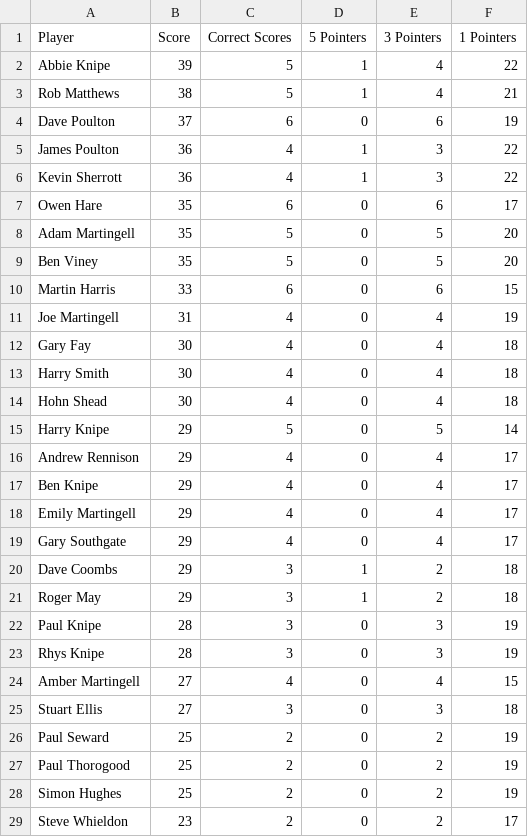
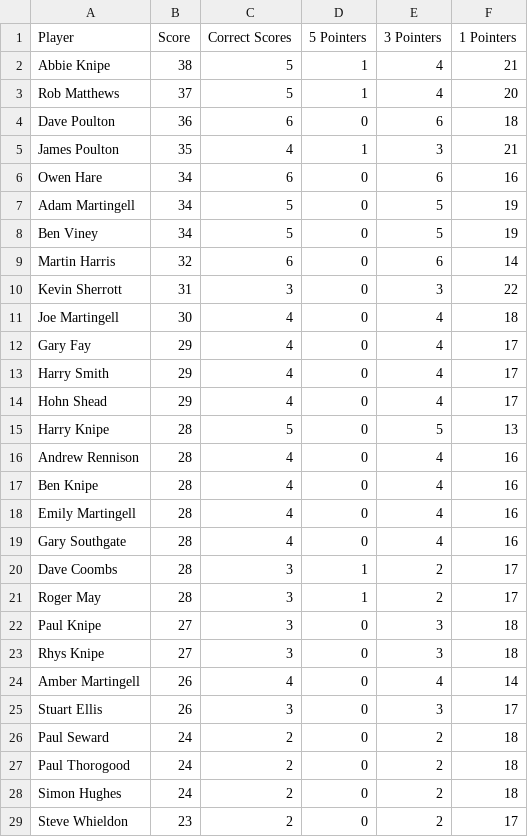
Before and after one commit to ps9786/pl-predictions, a CSV file: wc/league_table.csv, drawn as a sheet; only a part is shown; the diff covers the shown part only.

Commit message:
New Leaderboard: Sun Jun 21 22:25:38 BST 2026

```diff
--- a/wc/league_table.csv
+++ b/wc/league_table.csv
@@ -1,29 +1,29 @@
 Player,Score,Correct Scores,5 Pointers,3 Pointers,1 Pointers
-Abbie Knipe,39,5,1,4,22
-Rob Matthews,38,5,1,4,21
-Dave Poulton,37,6,0,6,19
-James Poulton,36,4,1,3,22
-Kevin Sherrott,36,4,1,3,22
-Owen Hare,35,6,0,6,17
-Adam Martingell,35,5,0,5,20
-Ben Viney,35,5,0,5,20
-Martin Harris,33,6,0,6,15
-Joe Martingell,31,4,0,4,19
-Gary Fay,30,4,0,4,18
-Harry Smith,30,4,0,4,18
-Hohn Shead,30,4,0,4,18
-Harry Knipe,29,5,0,5,14
-Andrew Rennison,29,4,0,4,17
-Ben Knipe,29,4,0,4,17
-Emily Martingell,29,4,0,4,17
-Gary Southgate,29,4,0,4,17
-Dave Coombs,29,3,1,2,18
-Roger May,29,3,1,2,18
-Paul Knipe,28,3,0,3,19
-Rhys Knipe,28,3,0,3,19
-Amber  Martingell,27,4,0,4,15
-Stuart Ellis,27,3,0,3,18
-Paul Seward,25,2,0,2,19
-Paul Thorogood,25,2,0,2,19
-Simon Hughes,25,2,0,2,19
+Abbie Knipe,38,5,1,4,21
+Rob Matthews,37,5,1,4,20
+Dave Poulton,36,6,0,6,18
+James Poulton,35,4,1,3,21
+Owen Hare,34,6,0,6,16
+Adam Martingell,34,5,0,5,19
+Ben Viney,34,5,0,5,19
+Martin Harris,32,6,0,6,14
+Kevin Sherrott,31,3,0,3,22
+Joe Martingell,30,4,0,4,18
+Gary Fay,29,4,0,4,17
+Harry Smith,29,4,0,4,17
+Hohn Shead,29,4,0,4,17
+Harry Knipe,28,5,0,5,13
+Andrew Rennison,28,4,0,4,16
+Ben Knipe,28,4,0,4,16
+Emily Martingell,28,4,0,4,16
+Gary Southgate,28,4,0,4,16
+Dave Coombs,28,3,1,2,17
+Roger May,28,3,1,2,17
+Paul Knipe,27,3,0,3,18
+Rhys Knipe,27,3,0,3,18
+Amber  Martingell,26,4,0,4,14
+Stuart Ellis,26,3,0,3,17
+Paul Seward,24,2,0,2,18
+Paul Thorogood,24,2,0,2,18
+Simon Hughes,24,2,0,2,18
 Steve Whieldon,23,2,0,2,17
```
Also changed, not shown: 2 edited cells elsewhere in this file.
